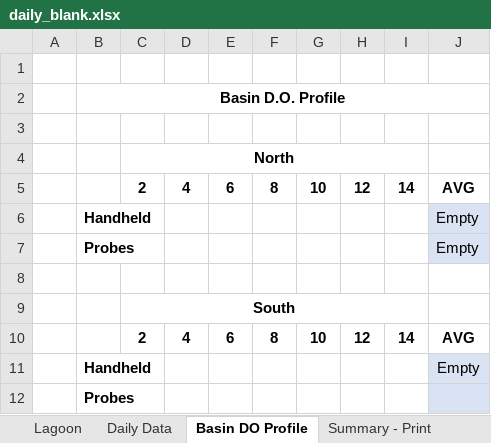
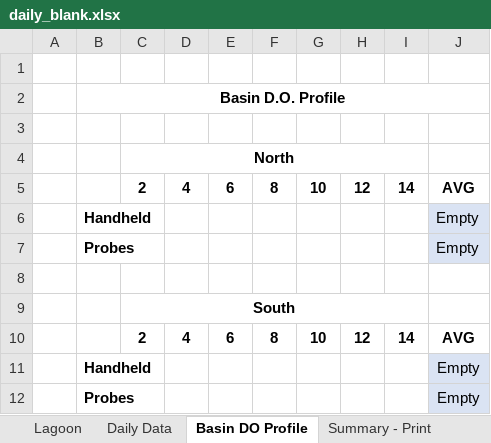
Before and after one commit to City-of-Memphis-Wastewater/copy-n-launch-xlsx, an Excel workbook: src/copy_n_launch_xlsx/data/xlsx/daily_blank.xlsx, sheet Basin DO Profile, drawn as a sheet; values as stored, in another font and other column widths than the file's, no borders; the diff names each change by its address in the sheet, - before the commit and + after, or states it on an @@ line.

```diff
--- a/src/copy_n_launch_xlsx/data/xlsx/daily_blank.xlsx (sheet Basin DO Profile)
+++ b/src/copy_n_launch_xlsx/data/xlsx/daily_blank.xlsx (sheet Basin DO Profile)
-J12: (empty)
+J12: Empty
```
Also changed, not shown: sheet Summary - Print, sheet PAA and pH, formulas that keep their value, 1 other file.
